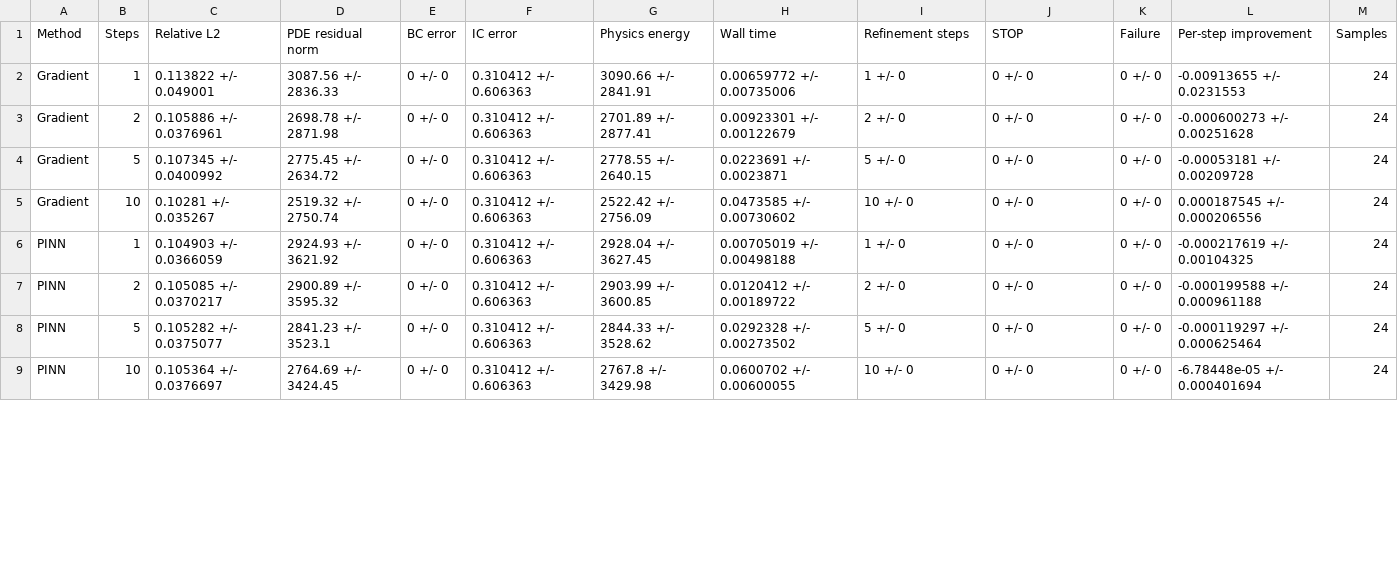
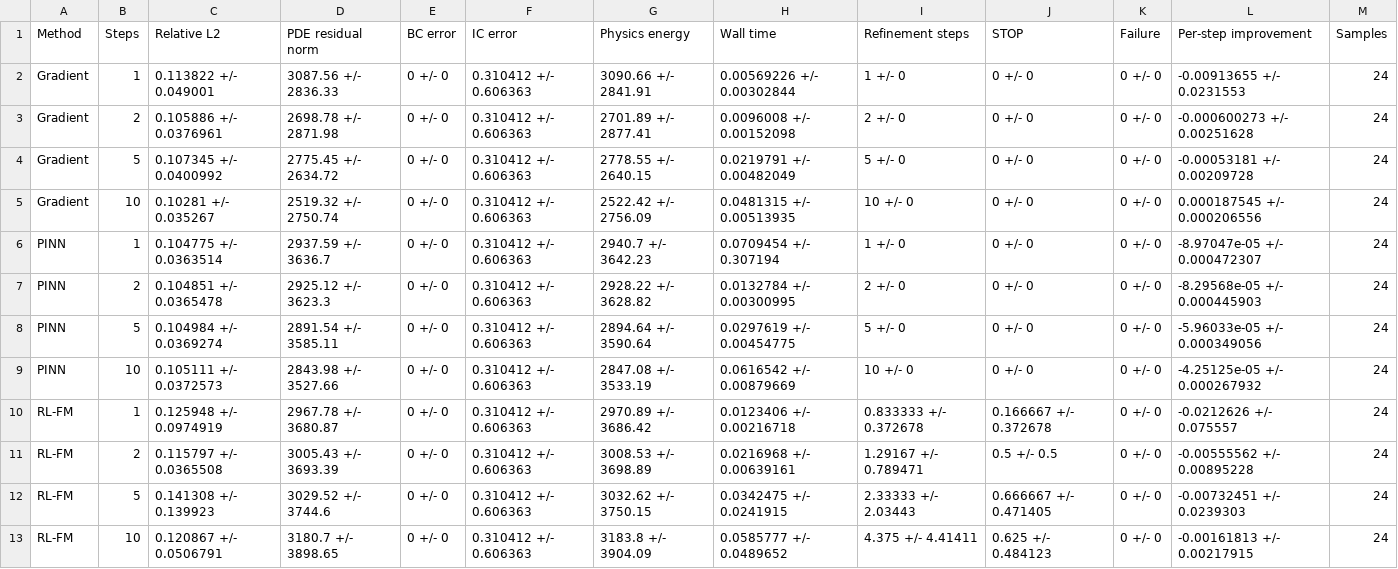
Before and after one commit to Alfred-Duncan/RL-Flow-PDE, a CSV file: results/tables/convergence.csv, drawn as a sheet; only a part is shown; the diff covers the shown part only.

```diff
--- a/results/tables/convergence.csv
+++ b/results/tables/convergence.csv
@@ -1,9 +1,13 @@
 Method,Steps,Relative L2,PDE residual norm,BC error,IC error,Physics energy,Wall time,Refinement steps,STOP,Failure,Per-step improvement,Samples
-Gradient,1,0.113822 +/- 0.049001,3087.56 +/- 2836.33,0 +/- 0,0.310412 +/- 0.606363,3090.66 +/- 2841.91,0.00659772 +/- 0.00735006,1 +/- 0,0 +/- 0,0 +/- 0,-0.00913655 +/- 0.0231553,24
-Gradient,2,0.105886 +/- 0.0376961,2698.78 +/- 2871.98,0 +/- 0,0.310412 +/- 0.606363,2701.89 +/- 2877.41,0.00923301 +/- 0.00122679,2 +/- 0,0 +/- 0,0 +/- 0,-0.000600273 +/- 0.00251628,24
-Gradient,5,0.107345 +/- 0.0400992,2775.45 +/- 2634.72,0 +/- 0,0.310412 +/- 0.606363,2778.55 +/- 2640.15,0.0223691 +/- 0.0023871,5 +/- 0,0 +/- 0,0 +/- 0,-0.00053181 +/- 0.00209728,24
-Gradient,10,0.10281 +/- 0.035267,2519.32 +/- 2750.74,0 +/- 0,0.310412 +/- 0.606363,2522.42 +/- 2756.09,0.0473585 +/- 0.00730602,10 +/- 0,0 +/- 0,0 +/- 0,0.000187545 +/- 0.000206556,24
-PINN,1,0.104903 +/- 0.0366059,2924.93 +/- 3621.92,0 +/- 0,0.310412 +/- 0.606363,2928.04 +/- 3627.45,0.00705019 +/- 0.00498188,1 +/- 0,0 +/- 0,0 +/- 0,-0.000217619 +/- 0.00104325,24
-PINN,2,0.105085 +/- 0.0370217,2900.89 +/- 3595.32,0 +/- 0,0.310412 +/- 0.606363,2903.99 +/- 3600.85,0.0120412 +/- 0.00189722,2 +/- 0,0 +/- 0,0 +/- 0,-0.000199588 +/- 0.000961188,24
-PINN,5,0.105282 +/- 0.0375077,2841.23 +/- 3523.1,0 +/- 0,0.310412 +/- 0.606363,2844.33 +/- 3528.62,0.0292328 +/- 0.00273502,5 +/- 0,0 +/- 0,0 +/- 0,-0.000119297 +/- 0.000625464,24
-PINN,10,0.105364 +/- 0.0376697,2764.69 +/- 3424.45,0 +/- 0,0.310412 +/- 0.606363,2767.8 +/- 3429.98,0.0600702 +/- 0.00600055,10 +/- 0,0 +/- 0,0 +/- 0,-6.78448e-05 +/- 0.000401694,24
+Gradient,1,0.113822 +/- 0.049001,3087.56 +/- 2836.33,0 +/- 0,0.310412 +/- 0.606363,3090.66 +/- 2841.91,0.00569226 +/- 0.00302844,1 +/- 0,0 +/- 0,0 +/- 0,-0.00913655 +/- 0.0231553,24
+Gradient,2,0.105886 +/- 0.0376961,2698.78 +/- 2871.98,0 +/- 0,0.310412 +/- 0.606363,2701.89 +/- 2877.41,0.0096008 +/- 0.00152098,2 +/- 0,0 +/- 0,0 +/- 0,-0.000600273 +/- 0.00251628,24
+Gradient,5,0.107345 +/- 0.0400992,2775.45 +/- 2634.72,0 +/- 0,0.310412 +/- 0.606363,2778.55 +/- 2640.15,0.0219791 +/- 0.00482049,5 +/- 0,0 +/- 0,0 +/- 0,-0.00053181 +/- 0.00209728,24
+Gradient,10,0.10281 +/- 0.035267,2519.32 +/- 2750.74,0 +/- 0,0.310412 +/- 0.606363,2522.42 +/- 2756.09,0.0481315 +/- 0.00513935,10 +/- 0,0 +/- 0,0 +/- 0,0.000187545 +/- 0.000206556,24
+PINN,1,0.104775 +/- 0.0363514,2937.59 +/- 3636.7,0 +/- 0,0.310412 +/- 0.606363,2940.7 +/- 3642.23,0.0709454 +/- 0.307194,1 +/- 0,0 +/- 0,0 +/- 0,-8.97047e-05 +/- 0.000472307,24
+PINN,2,0.104851 +/- 0.0365478,2925.12 +/- 3623.3,0 +/- 0,0.310412 +/- 0.606363,2928.22 +/- 3628.82,0.0132784 +/- 0.00300995,2 +/- 0,0 +/- 0,0 +/- 0,-8.29568e-05 +/- 0.000445903,24
+PINN,5,0.104984 +/- 0.0369274,2891.54 +/- 3585.11,0 +/- 0,0.310412 +/- 0.606363,2894.64 +/- 3590.64,0.0297619 +/- 0.00454775,5 +/- 0,0 +/- 0,0 +/- 0,-5.96033e-05 +/- 0.000349056,24
+PINN,10,0.105111 +/- 0.0372573,2843.98 +/- 3527.66,0 +/- 0,0.310412 +/- 0.606363,2847.08 +/- 3533.19,0.0616542 +/- 0.00879669,10 +/- 0,0 +/- 0,0 +/- 0,-4.25125e-05 +/- 0.000267932,24
+RL-FM,1,0.125948 +/- 0.0974919,2967.78 +/- 3680.87,0 +/- 0,0.310412 +/- 0.606363,2970.89 +/- 3686.42,0.0123406 +/- 0.00216718,0.833333 +/- 0.372678,0.166667 +/- 0.372678,0 +/- 0,-0.0212626 +/- 0.075557,24
+RL-FM,2,0.115797 +/- 0.0365508,3005.43 +/- 3693.39,0 +/- 0,0.310412 +/- 0.606363,3008.53 +/- 3698.89,0.0216968 +/- 0.00639161,1.29167 +/- 0.789471,0.5 +/- 0.5,0 +/- 0,-0.00555562 +/- 0.00895228,24
+RL-FM,5,0.141308 +/- 0.139923,3029.52 +/- 3744.6,0 +/- 0,0.310412 +/- 0.606363,3032.62 +/- 3750.15,0.0342475 +/- 0.0241915,2.33333 +/- 2.03443,0.666667 +/- 0.471405,0 +/- 0,-0.00732451 +/- 0.0239303,24
+RL-FM,10,0.120867 +/- 0.0506791,3180.7 +/- 3898.65,0 +/- 0,0.310412 +/- 0.606363,3183.8 +/- 3904.09,0.0585777 +/- 0.0489652,4.375 +/- 4.41411,0.625 +/- 0.484123,0 +/- 0,-0.00161813 +/- 0.00217915,24
```
Also changed, not shown: 48 edited cells elsewhere in this file, results/tables/ablation.csv, results/tables/improvement_distribution.csv, 23 other files.
